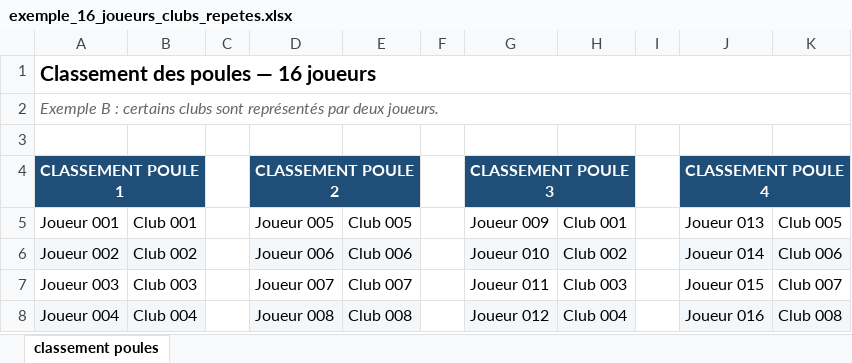
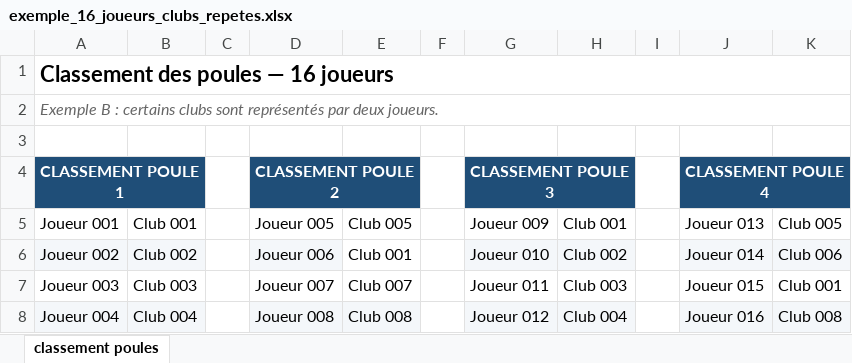
Before and after one commit to lengagne/ping_table_ja, an Excel workbook: exemples/exemple_16_joueurs_clubs_repetes.xlsx, sheet classement poules, drawn as a sheet; values as stored, in another font and other column widths than the file's, no borders; the diff names each change by its address in the sheet, - before the commit and + after, or states it on an @@ line.

```diff
--- a/exemples/exemple_16_joueurs_clubs_repetes.xlsx (sheet classement poules)
+++ b/exemples/exemple_16_joueurs_clubs_repetes.xlsx (sheet classement poules)
@@ A1 text size: larger @@
-E6: Club 006
+E6: Club 001
-E6 fill: #F4F7FA
+E6 fill: none
-K7: Club 007
+K7: Club 001
```
Also changed, not shown: exemples/exemple_16_joueurs_clubs_repetes_solutions.xlsx, 4 other files.
